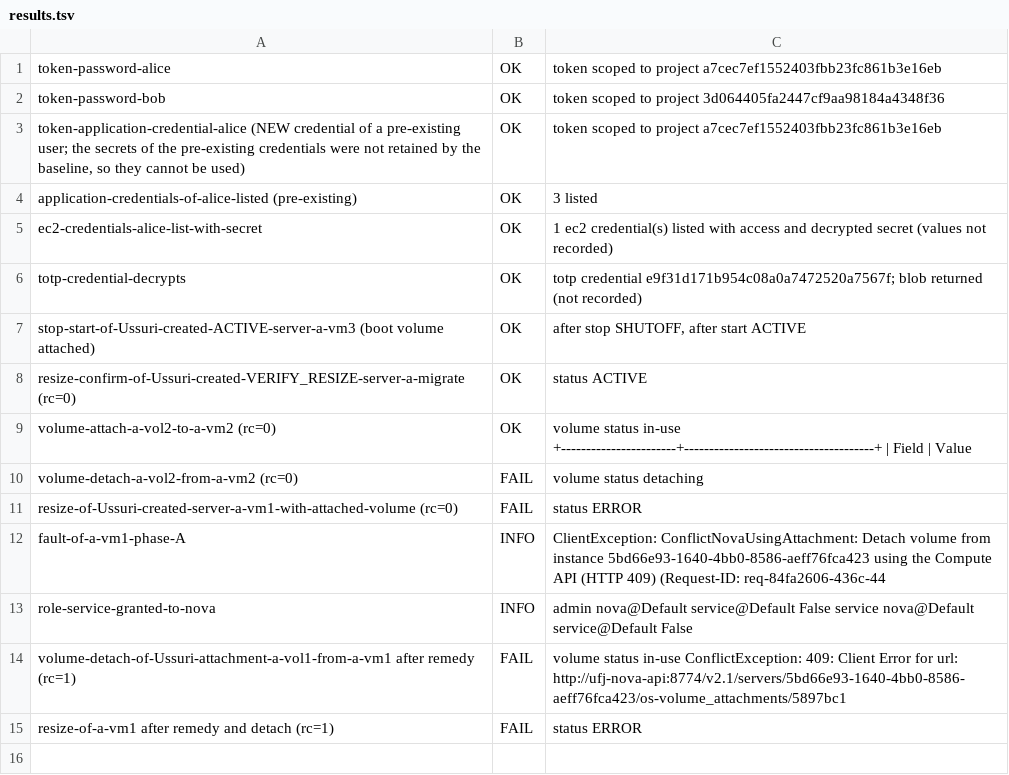
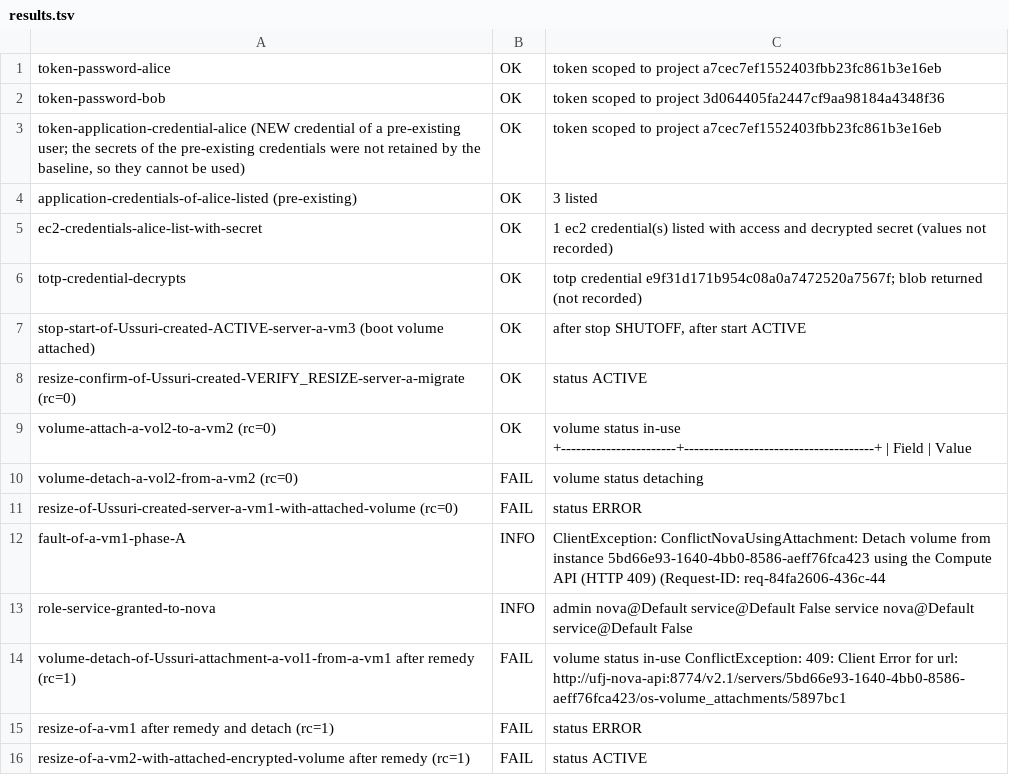
Before and after one commit to OzarLand/openstack-upgrade-journeys, a TSV file: journeys/ussuri-to-2026.1/evidence/EXP-SVC-02/strict-r1/results.tsv, drawn as a sheet; the diff names each change by its address in the sheet, - before the commit and + after, or states it on an @@ line.

Commit message:
Ussuri lab (work in progress): EXP-SVC-02 evidence
Signed-off-by: Soufian Zaouam <18644174+soufian-zaouam@users.noreply.github.com>

```diff
--- a/journeys/ussuri-to-2026.1/evidence/EXP-SVC-02/strict-r1/results.tsv
+++ b/journeys/ussuri-to-2026.1/evidence/EXP-SVC-02/strict-r1/results.tsv
+row 16: resize-of-a-vm2-with-attached-encrypted-volume after remedy (rc=1) | FAIL | status ACTIVE
```
Also changed, not shown: 2 other files.
